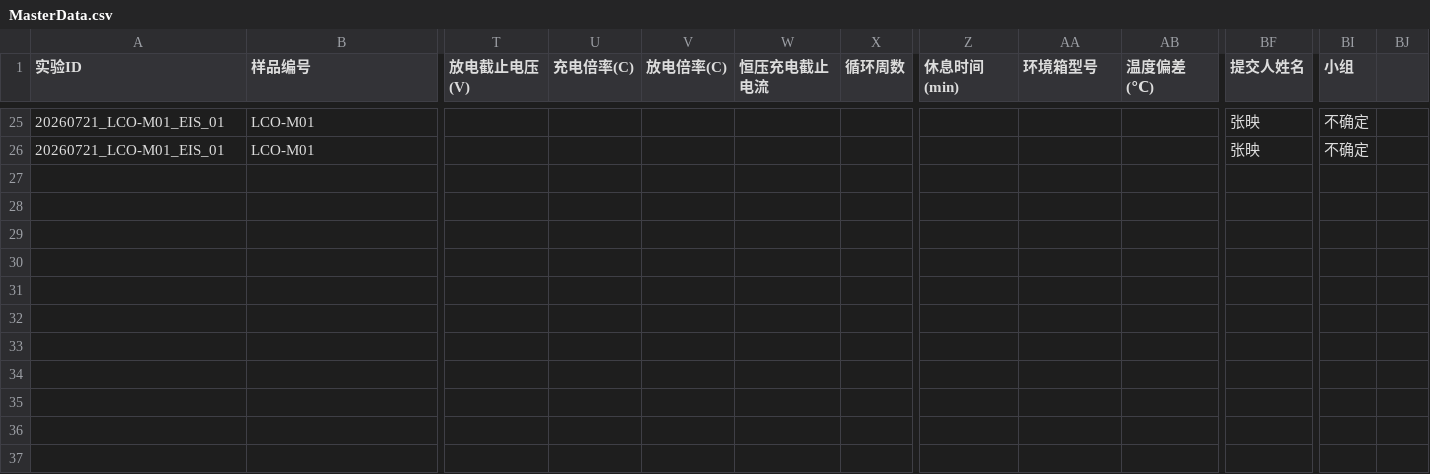
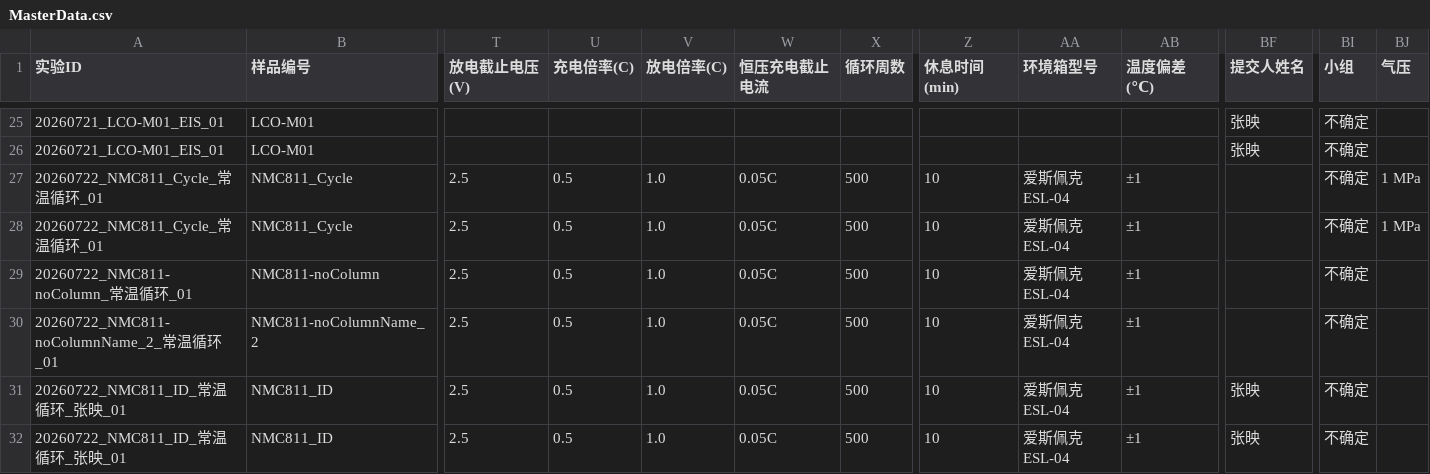
Before and after one commit to mew850/PSG_BatteryDatabase, a CSV file: MasterData.csv, drawn as a sheet; only a part is shown, gaps mark what is left out; rows hold the shown columns only; the diff names each change by its address in the sheet, - before the commit and + after, or states it on an @@ line.

```diff
--- a/MasterData.csv
+++ b/MasterData.csv
-BJ1: (empty)
+BJ1: 气压
+row 27: 20260722_NMC811_Cycle_常温循环_01 | NMC811_Cycle | 2.5 | 0.5 | 1.0 | 0.05C | 500 | 10 | 爱斯佩克 ESL-04 | ±1 |  | 不确定 | 1 MPa
+row 28: 20260722_NMC811_Cycle_常温循环_01 | NMC811_Cycle | 2.5 | 0.5 | 1.0 | 0.05C | 500 | 10 | 爱斯佩克 ESL-04 | ±1 |  | 不确定 | 1 MPa
+row 29: 20260722_NMC811-noColumn_常温循环_01 | NMC811-noColumn | 2.5 | 0.5 | 1.0 | 0.05C | 500 | 10 | 爱斯佩克 ESL-04 | ±1 |  | 不确定
+row 30: 20260722_NMC811-noColumnName_2_常温循环_01 | NMC811-noColumnName_2 | 2.5 | 0.5 | 1.0 | 0.05C | 500 | 10 | 爱斯佩克 ESL-04 | ±1 |  | 不确定
+row 31: 20260722_NMC811_ID_常温循环_张映_01 | NMC811_ID | 2.5 | 0.5 | 1.0 | 0.05C | 500 | 10 | 爱斯佩克 ESL-04 | ±1 | 张映 | 不确定
+row 32: 20260722_NMC811_ID_常温循环_张映_01 | NMC811_ID | 2.5 | 0.5 | 1.0 | 0.05C | 500 | 10 | 爱斯佩克 ESL-04 | ±1 | 张映 | 不确定
```
Also changed, not shown: 12 other files.
